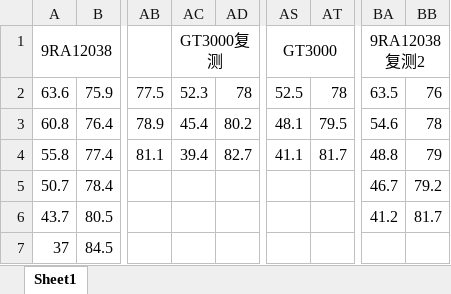
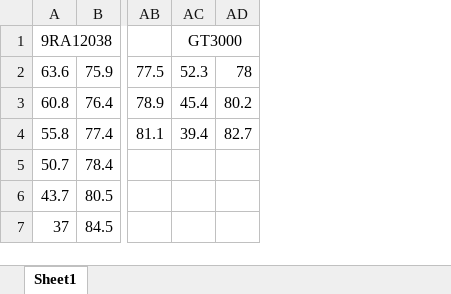
Before and after one commit to Skywalker144/Vortexy, an Excel workbook: 单塔单扇换扇数据.xlsx, sheet Sheet1, drawn as a sheet; only a part is shown, gaps mark what is left out; values as stored, in another font and other column widths than the file's, no borders; the diff names each change by its address in the sheet, - before the commit and + after, or states it on an @@ line.

```diff
--- a/单塔单扇换扇数据.xlsx (sheet Sheet1)
+++ b/单塔单扇换扇数据.xlsx (sheet Sheet1)
-column AS, rows 1-4: GT3000 | 52.5 | 48.1 | 41.1
-column AT, rows 2-4: 78 | 79.5 | 81.7
-column BA, rows 1-6: 9RA12038复测2 | 63.5 | 54.6 | 48.8 | 46.7 | 41.2
-column BB, rows 2-6: 76 | 78 | 79 | 79.2 | 81.7
-AC1: GT3000复测
+AC1: GT3000
```
Also changed, not shown: 2 other files.
